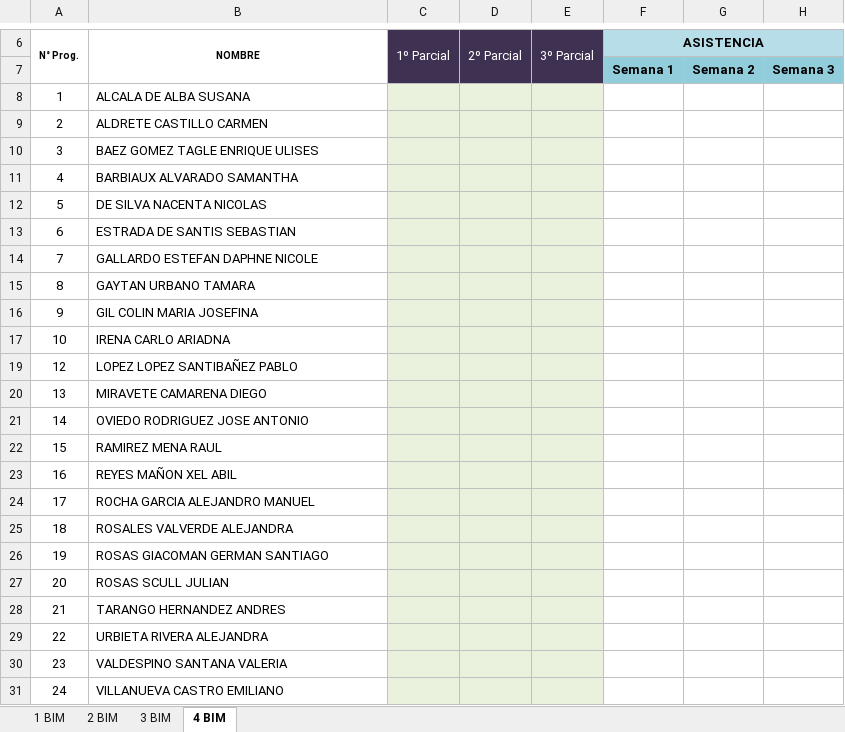
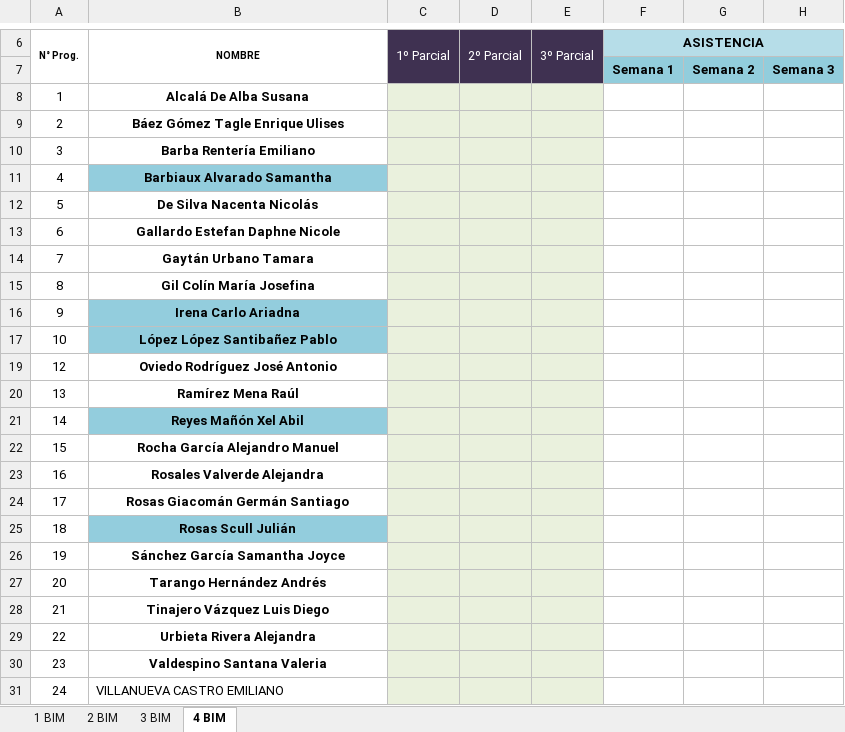
Before and after one commit to Adrifelcha/afchavez-019, an Excel workbook: JeanPiaget/2019-2020/Listas/TMI 5-B_Final.xlsx, sheet 4 BIM, drawn as a sheet; only a part is shown, gaps mark what is left out; values as stored, in another font and other column widths than the file's, no borders; charts and pictures not drawn; the diff names each change by its address in the sheet, - before the commit and + after, or states it on an @@ line.

```diff
--- a/JeanPiaget/2019-2020/Listas/TMI 5-B_Final.xlsx (sheet 4 BIM)
+++ b/JeanPiaget/2019-2020/Listas/TMI 5-B_Final.xlsx (sheet 4 BIM)
-B8 (NOMBRE): ALCALA DE ALBA SUSANA
+B8 (NOMBRE): Alcalá De Alba Susana
@@ B8:B17 bold: off → on, alignment: left → center @@
-B9 (NOMBRE): ALDRETE CASTILLO CARMEN
+B9 (NOMBRE): Báez Gómez Tagle Enrique Ulises
-B10 (NOMBRE): BAEZ GOMEZ TAGLE ENRIQUE ULISES
+B10 (NOMBRE): Barba Rentería Emiliano
-B11 (NOMBRE): BARBIAUX ALVARADO SAMANTHA
+B11 (NOMBRE): Barbiaux Alvarado Samantha
-B11 fill: none
+B11 fill: #93CDDD
-B12 (NOMBRE): DE SILVA NACENTA NICOLAS
+B12 (NOMBRE): De Silva Nacenta Nicolás
-B13 (NOMBRE): ESTRADA DE SANTIS SEBASTIAN
+B13 (NOMBRE): Gallardo Estefan Daphne Nicole
-B14 (NOMBRE): GALLARDO ESTEFAN DAPHNE NICOLE
+B14 (NOMBRE): Gaytán Urbano Tamara
-B15 (NOMBRE): GAYTAN URBANO TAMARA
+B15 (NOMBRE): Gil Colín María Josefina
-B16 (NOMBRE): GIL COLIN MARIA JOSEFINA
+B16 (NOMBRE): Irena Carlo Ariadna
-B16:B17 fill: none
+B16:B17 fill: #93CDDD
-B17 (NOMBRE): IRENA CARLO ARIADNA
+B17 (NOMBRE): López López Santibañez Pablo
-B19 (NOMBRE): LOPEZ LOPEZ SANTIBAÑEZ PABLO
+B19 (NOMBRE): Oviedo Rodríguez José Antonio
@@ B19:B30 bold: off → on, alignment: left → center @@
-B20 (NOMBRE): MIRAVETE CAMARENA DIEGO
+B20 (NOMBRE): Ramírez Mena Raúl
-B21 (NOMBRE): OVIEDO RODRIGUEZ JOSE ANTONIO
+B21 (NOMBRE): Reyes Mañón Xel Abil
-B21 fill: none
+B21 fill: #93CDDD
-B22 (NOMBRE): RAMIREZ MENA RAUL
+B22 (NOMBRE): Rocha García Alejandro Manuel
-B23 (NOMBRE): REYES MAÑON XEL ABIL
+B23 (NOMBRE): Rosales Valverde Alejandra
-B24 (NOMBRE): ROCHA GARCIA ALEJANDRO MANUEL
+B24 (NOMBRE): Rosas Giacomán Germán Santiago
-B25 (NOMBRE): ROSALES VALVERDE ALEJANDRA
+B25 (NOMBRE): Rosas Scull Julián
-B25 fill: none
+B25 fill: #93CDDD
-B26 (NOMBRE): ROSAS GIACOMAN GERMAN SANTIAGO
+B26 (NOMBRE): Sánchez García Samantha Joyce
-B27 (NOMBRE): ROSAS SCULL JULIAN
+B27 (NOMBRE): Tarango Hernández Andrés
-B28 (NOMBRE): TARANGO HERNANDEZ ANDRES
+B28 (NOMBRE): Tinajero Vázquez Luis Diego
-B29 (NOMBRE): URBIETA RIVERA ALEJANDRA
+B29 (NOMBRE): Urbieta Rivera Alejandra
-B30 (NOMBRE): VALDESPINO SANTANA VALERIA
+B30 (NOMBRE): Valdespino Santana Valeria
```
Also changed, not shown: sheet 3 BIM, sheet 2 BIM, hidden cells, JeanPiaget/2019-2020/Listas/TMI 4_Final.xlsx, JeanPiaget/2019-2020/Listas/TMI 5-A_Final.xlsx, 7 other files.
